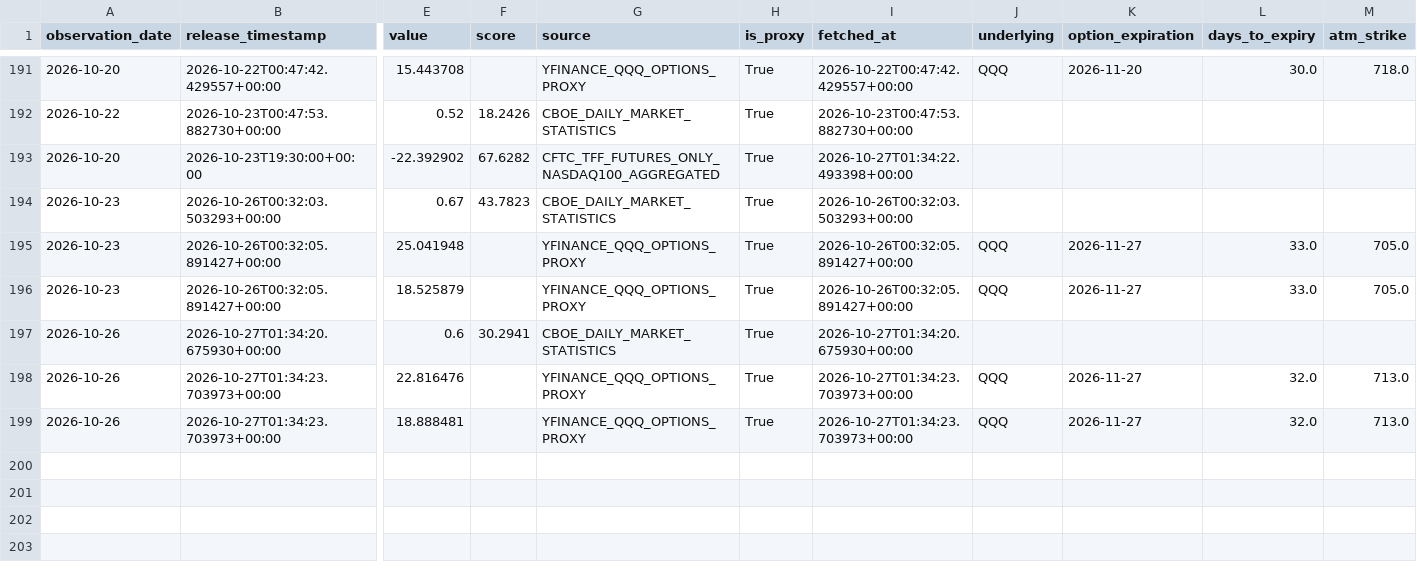
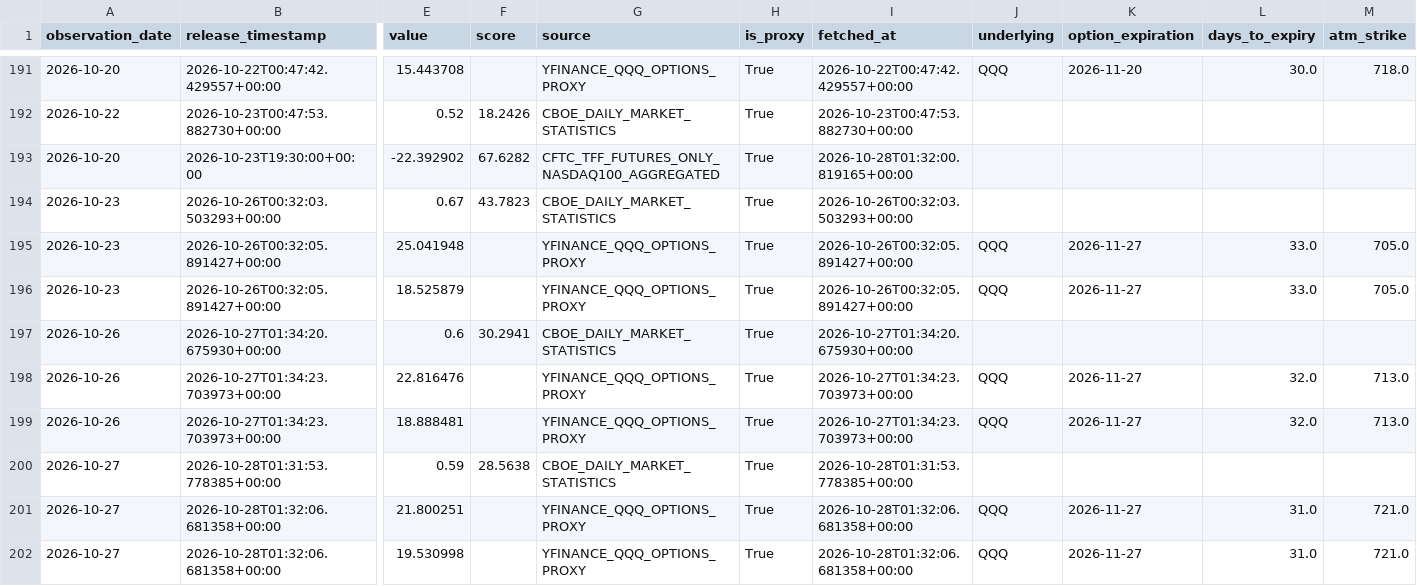
Before and after one commit to oldweng415-dev/investment-os, a CSV file: data/positioning_pit.csv, drawn as a sheet; only a part is shown, gaps mark what is left out; rows hold the shown columns only; the diff names each change by its address in the sheet, - before the commit and + after, or states it on an @@ line.

```diff
--- a/data/positioning_pit.csv
+++ b/data/positioning_pit.csv
-I193 (fetched_at): 2026-10-27T01:34:22.493398+00:00
+I193 (fetched_at): 2026-10-28T01:32:00.819165+00:00
+row 200: 2026-10-27 | 2026-10-28T01:31:53.778385+00:00 | 0.59 | 28.5638 | CBOE_DAILY_MARKET_STATISTICS | True | 2026-10-28T01:31:53.778385+00:00
+row 201: 2026-10-27 | 2026-10-28T01:32:06.681358+00:00 | 21.800251 |  | YFINANCE_QQQ_OPTIONS_PROXY | True | 2026-10-28T01:32:06.681358+00:00 | QQQ | 2026-11-27 | 31.0 | 721.0
+row 202: 2026-10-27 | 2026-10-28T01:32:06.681358+00:00 | 19.530998 |  | YFINANCE_QQQ_OPTIONS_PROXY | True | 2026-10-28T01:32:06.681358+00:00 | QQQ | 2026-11-27 | 31.0 | 721.0
```
Also changed, not shown: data/ai_cycle_pit.csv, data/macro_nowcast_pit.csv, 1 other file.
